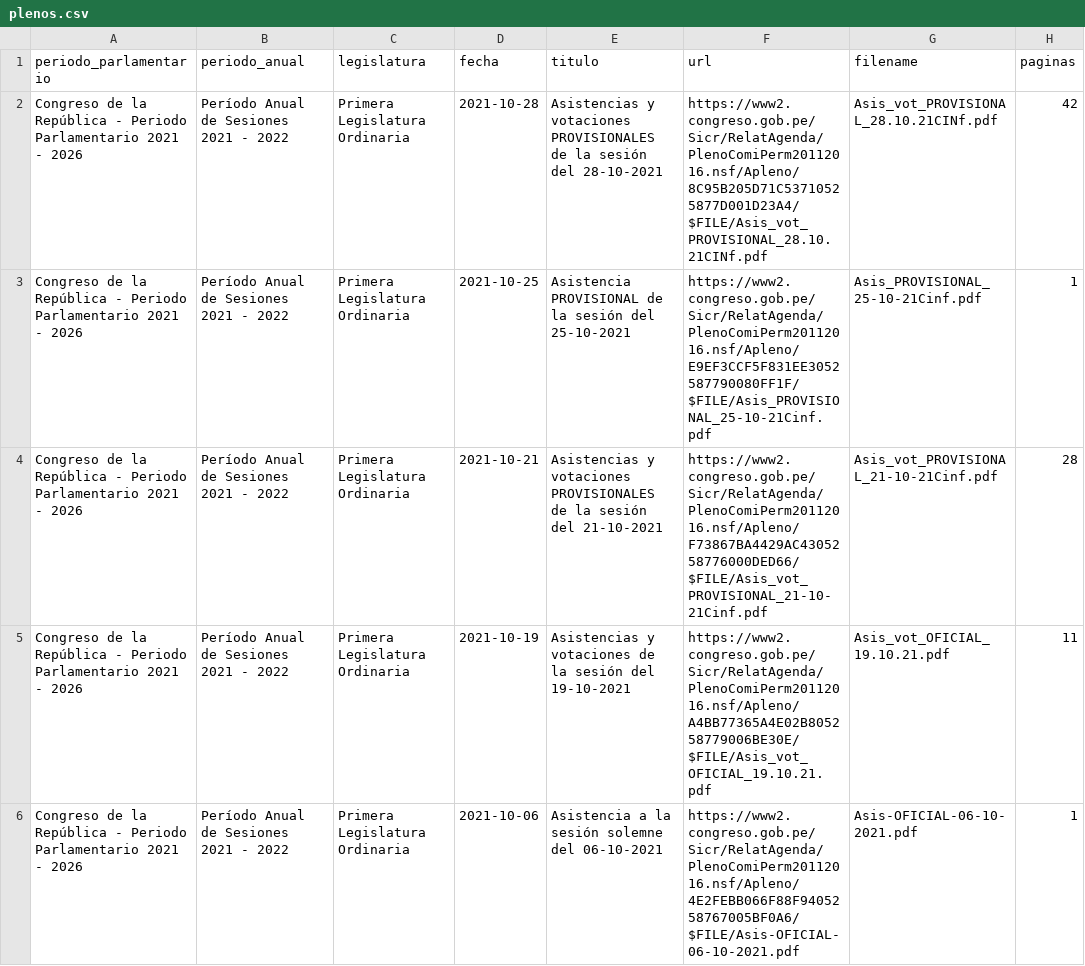
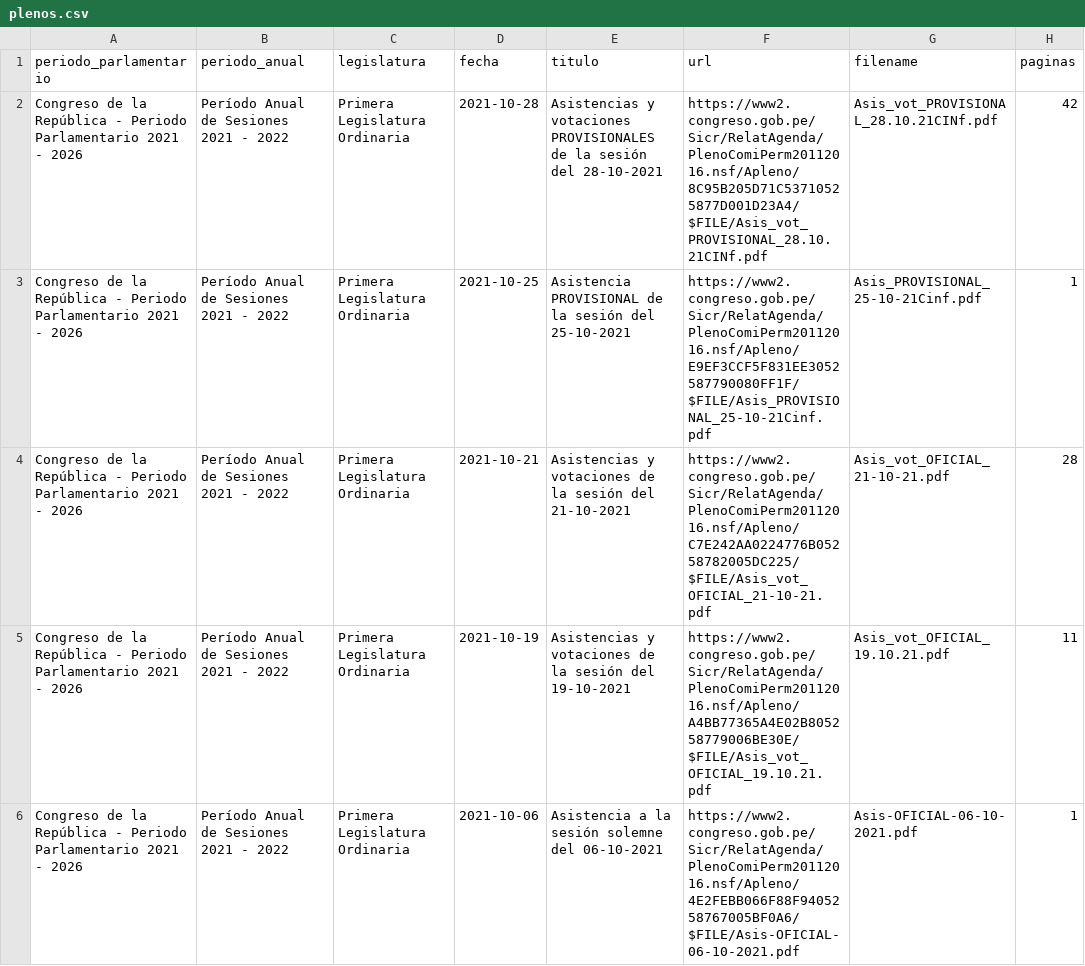
Before and after one commit to openpolitica/congreso-pleno, a CSV file: plenos.csv, drawn as a sheet; only a part is shown.

```diff
--- a/plenos.csv
+++ b/plenos.csv
@@ -3,3 +3,3 @@ Congreso de la República - Periodo Parlamentario 2021 - 2026,Período Anual de
 Congreso de la República - Periodo Parlamentario 2021 - 2026,Período Anual de Sesiones 2021 - 2022,Primera Legislatura Ordinaria,2021-10-25,"Asistencia PROVISIONAL de la sesión del 25-10-2021",https://www2.congreso.gob.pe/Sicr/RelatAgenda/PlenoComiPerm20112016.nsf/Apleno/E9EF3CCF5F831EE3052587790080FF1F/$FILE/Asis_PROVISIONAL_25-10-21Cinf.pdf,Asis_PROVISIONAL_25-10-21Cinf.pdf,1
-Congreso de la República - Periodo Parlamentario 2021 - 2026,Período Anual de Sesiones 2021 - 2022,Primera Legislatura Ordinaria,2021-10-21,"Asistencias y votaciones PROVISIONALES de la sesión del 21-10-2021",https://www2.congreso.gob.pe/Sicr/RelatAgenda/PlenoComiPerm20112016.nsf/Apleno/F73867BA4429AC4305258776000DED66/$FILE/Asis_vot_PROVISIONAL_21-10-21Cinf.pdf,Asis_vot_PROVISIONAL_21-10-21Cinf.pdf,28
+Congreso de la República - Periodo Parlamentario 2021 - 2026,Período Anual de Sesiones 2021 - 2022,Primera Legislatura Ordinaria,2021-10-21,"Asistencias y votaciones de la sesión del 21-10-2021",https://www2.congreso.gob.pe/Sicr/RelatAgenda/PlenoComiPerm20112016.nsf/Apleno/C7E242AA0224776B05258782005DC225/$FILE/Asis_vot_OFICIAL_21-10-21.pdf,Asis_vot_OFICIAL_21-10-21.pdf,28
 Congreso de la República - Periodo Parlamentario 2021 - 2026,Período Anual de Sesiones 2021 - 2022,Primera Legislatura Ordinaria,2021-10-19,"Asistencias y votaciones de la sesión del 19-10-2021",https://www2.congreso.gob.pe/Sicr/RelatAgenda/PlenoComiPerm20112016.nsf/Apleno/A4BB77365A4E02B805258779006BE30E/$FILE/Asis_vot_OFICIAL_19.10.21.pdf,Asis_vot_OFICIAL_19.10.21.pdf,11
```
Also changed, not shown: 1 other file.
